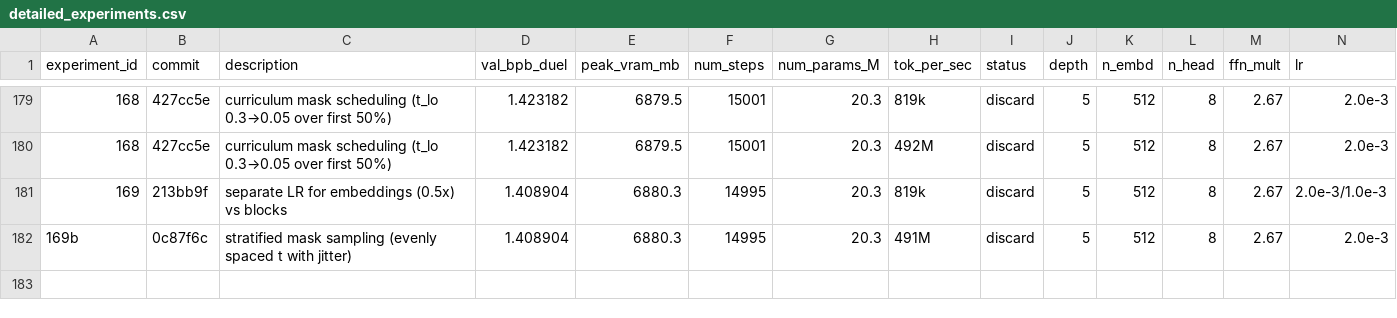
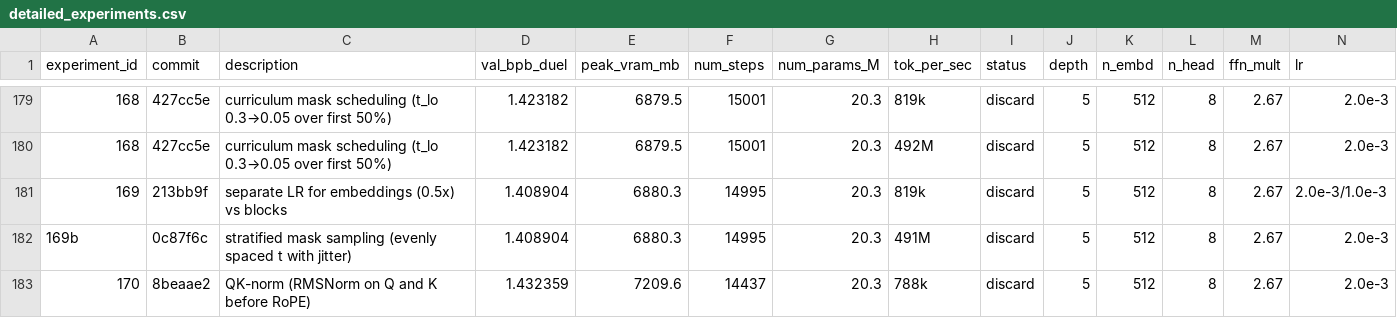
Before and after one commit to zzsi/autoresearch-dllm, a CSV file: detailed_experiments.csv, drawn as a sheet; only a part is shown, gaps mark what is left out; rows hold the shown columns only; the diff names each change by its address in the sheet, - before the commit and + after, or states it on an @@ line.

Commit message:
Log exp 170 (QK-norm, 1.432 discard), revert to baseline

```diff
--- a/detailed_experiments.csv
+++ b/detailed_experiments.csv
+row 183: 170 | 8beaae2 | QK-norm (RMSNorm on Q and K before RoPE) | 1.432359 | 7209.6 | 14437 | 20.3 | 788k | discard | 5 | 512 | 8 | 2.67 | 2.0e-3
```
Also changed, not shown: 1 other file.
